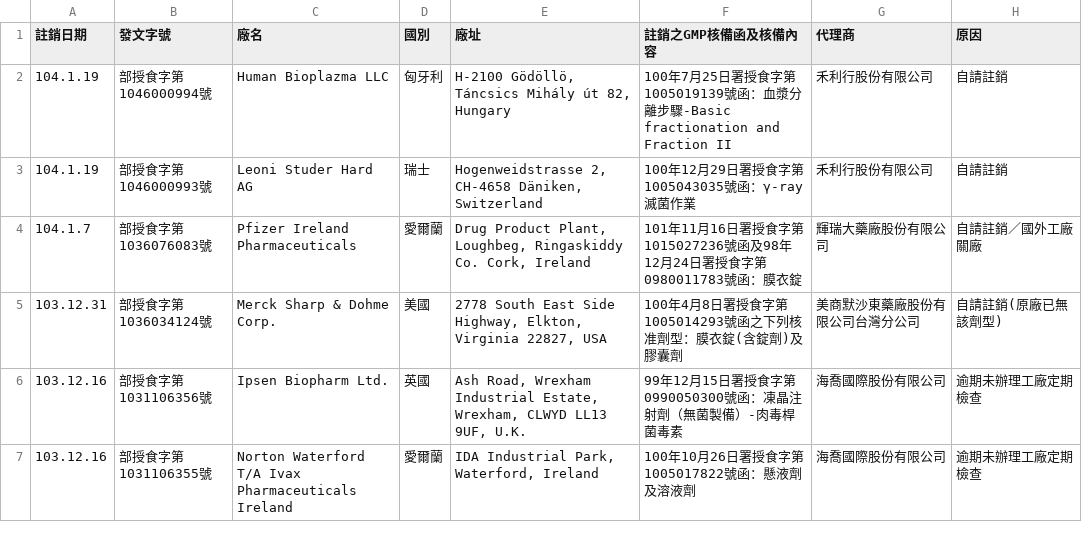
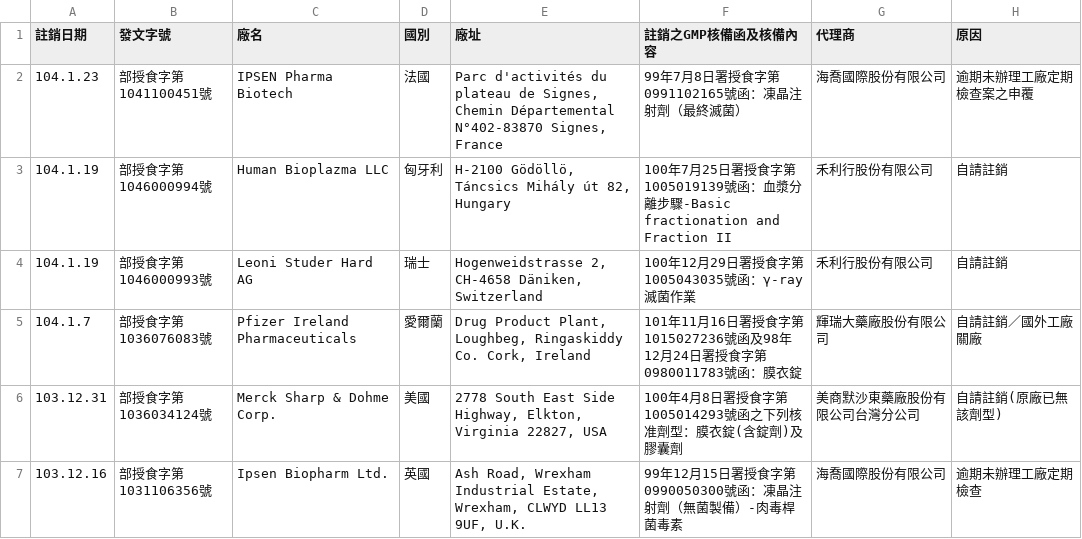
Before and after one commit to chhsiao1981/f6a_tw_crawler, a CSV file: data/44.csv, drawn as a sheet; only a part is shown; the shorter side is filled out with more unchanged rows.

```diff
--- a/data/44.csv
+++ b/data/44.csv
@@ -1,2 +1,3 @@
 註銷日期,發文字號,廠名,國別,廠址,註銷之GMP核備函及核備內容,代理商,原因
+104.1.23,部授食字第1041100451號,IPSEN Pharma Biotech,法國,"Parc d'activités du plateau de Signes, Chemin Départemental N°402-83870 Signes, France",99年7月8日署授食字第0991102165號函：凍晶注射劑（最終滅菌）,海喬國際股份有限公司,逾期未辦理工廠定期檢查案之申覆
 104.1.19,部授食字第1046000994號,Human Bioplazma LLC,匈牙利,"H-2100 Gödöllö, Táncsics Mihály út 82, Hungary",100年7月25日署授食字第1005019139號函：血漿分離步驟-Basic fractionation and Fraction II,禾利行股份有限公司,自請註銷
```
Also changed, not shown: data/111.csv, data/12.csv, 43 other files.
